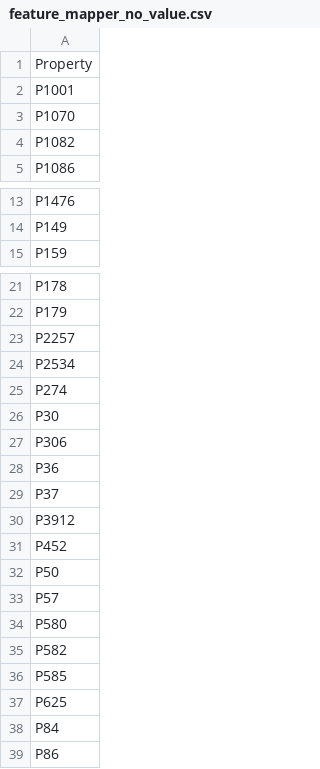
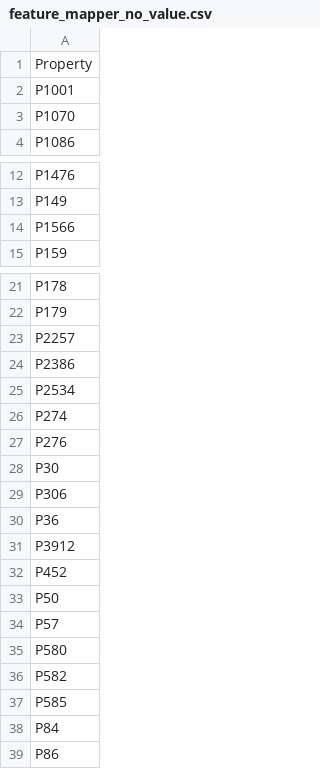
Before and after one commit to tantikristanti/NERD_KID, a CSV file: src/main/resources/feature_mapper_no_value.csv, drawn as a sheet; only a part is shown, gaps mark what is left out.

```diff
--- a/src/main/resources/feature_mapper_no_value.csv
+++ b/src/main/resources/feature_mapper_no_value.csv
@@ -3,3 +3,2 @@ P1001
 P1070
-P1082
 P1086
@@ -14,2 +13,3 @@ P1476
 P149
+P1566
 P159
@@ -23,4 +23,6 @@ P179
 P2257
+P2386
 P2534
 P274
+P276
 P30
@@ -28,3 +30,2 @@ P306
 P36
-P37
 P3912
@@ -36,3 +37,2 @@ P582
 P585
-P625
 P84
```
Also changed, not shown: 54 other files.
